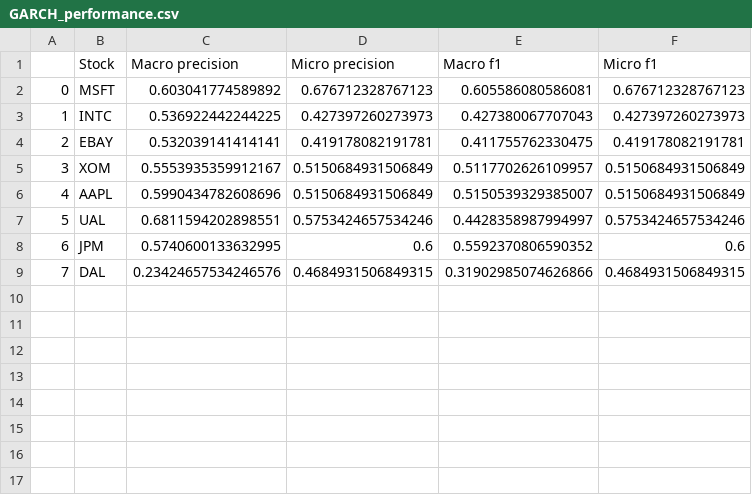
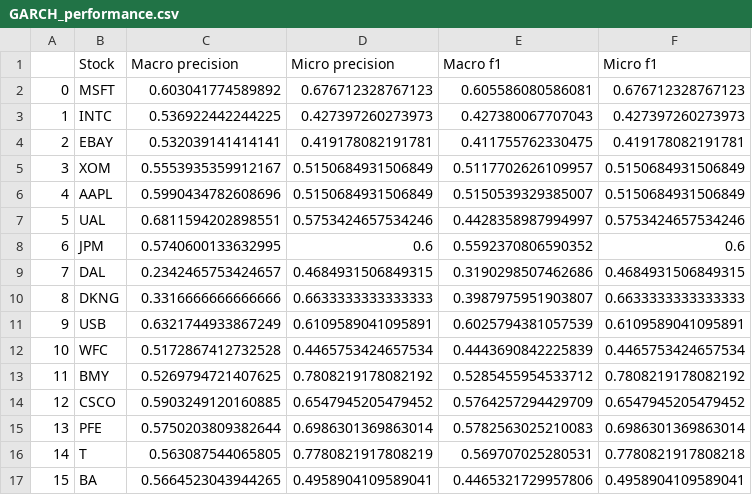
Before and after one commit to Neural-Matrix-LLC/Stock-and-ETF-Prediction, a CSV file: reports/GARCH_performance.csv, drawn as a sheet.

Commit message:
Created notebook to Loop through stocks and etfs

```diff
--- a/reports/GARCH_performance.csv
+++ b/reports/GARCH_performance.csv
@@ -8,2 +8,10 @@
 6,JPM,0.5740600133632995,0.6,0.5592370806590352,0.6
-7,DAL,0.23424657534246576,0.4684931506849315,0.31902985074626866,0.4684931506849315
+7,DAL,0.2342465753424657,0.4684931506849315,0.3190298507462686,0.4684931506849315
+8,DKNG,0.3316666666666666,0.6633333333333333,0.3987975951903807,0.6633333333333333
+9,USB,0.6321744933867249,0.6109589041095891,0.6025794381057539,0.6109589041095891
+10,WFC,0.5172867412732528,0.4465753424657534,0.4443690842225839,0.4465753424657534
+11,BMY,0.5269794721407625,0.7808219178082192,0.5285455954533712,0.7808219178082192
+12,CSCO,0.5903249120160885,0.6547945205479452,0.5764257294429709,0.6547945205479452
+13,PFE,0.5750203809382644,0.6986301369863014,0.5782563025210083,0.6986301369863014
+14,T,0.563087544065805,0.7780821917808219,0.569707025280531,0.7780821917808218
+15,BA,0.5664523043944265,0.4958904109589041,0.4465321729957806,0.4958904109589041
```
Also changed, not shown: 3 other files.
